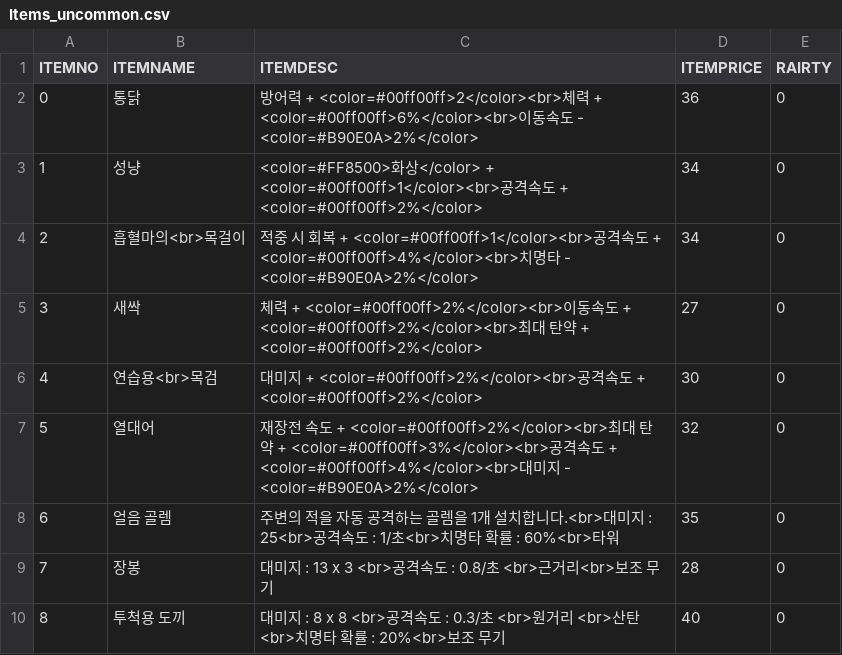
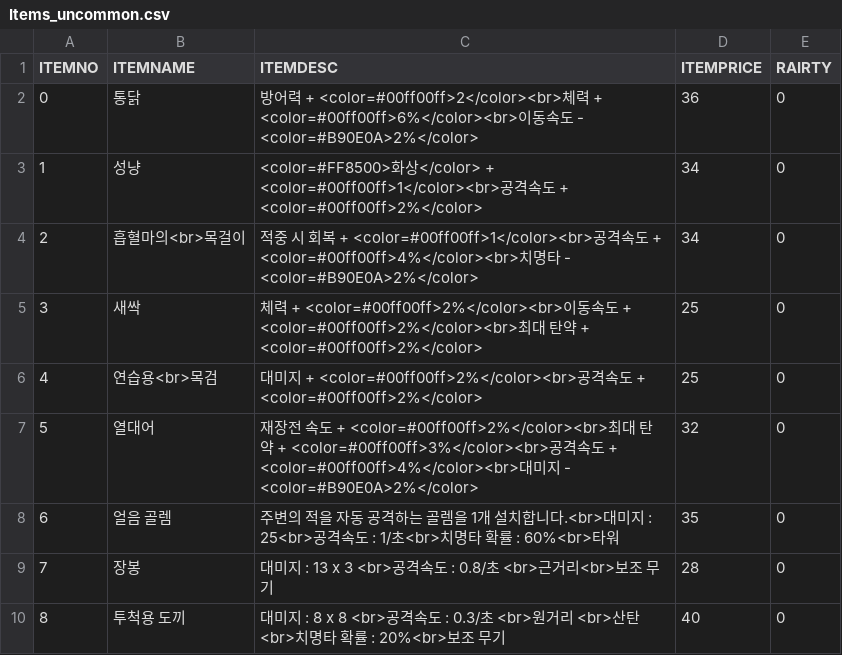
Before and after one commit to iolpplpojl/VamSirv, a CSV file: Sirv/Assets/Resources/Items_uncommon.csv, drawn as a sheet.

```diff
--- a/Sirv/Assets/Resources/Items_uncommon.csv
+++ b/Sirv/Assets/Resources/Items_uncommon.csv
@@ -4,4 +4,4 @@ ITEMNO,ITEMNAME,ITEMDESC,ITEMPRICE,RAIRTY
 2,흡혈마의<br>목걸이,적중 시 회복 + <color=#00ff00ff>1</color><br>공격속도 + <color=#00ff00ff>4%</color><br>치명타 - <color=#B90E0A>2%</color>,34,0
-3,새싹,체력 + <color=#00ff00ff>2%</color><br>이동속도 + <color=#00ff00ff>2%</color><br>최대 탄약 + <color=#00ff00ff>2%</color>,27,0
-4,연습용<br>목검,대미지 + <color=#00ff00ff>2%</color><br>공격속도 + <color=#00ff00ff>2%</color>,30,0
+3,새싹,체력 + <color=#00ff00ff>2%</color><br>이동속도 + <color=#00ff00ff>2%</color><br>최대 탄약 + <color=#00ff00ff>2%</color>,25,0
+4,연습용<br>목검,대미지 + <color=#00ff00ff>2%</color><br>공격속도 + <color=#00ff00ff>2%</color>,25,0
 5,열대어,재장전 속도 + <color=#00ff00ff>2%</color><br>최대 탄약 + <color=#00ff00ff>3%</color><br>공격속도 + <color=#00ff00ff>4%</color><br>대미지 - <color=#B90E0A>2%</color>,32,0
```
Also changed, not shown: Sirv/Assets/Resources/Items.csv, Sirv/Assets/Resources/Items_rare.csv, 8 other files.
